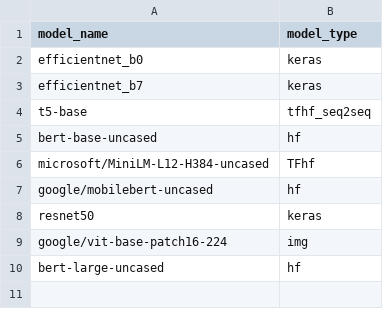
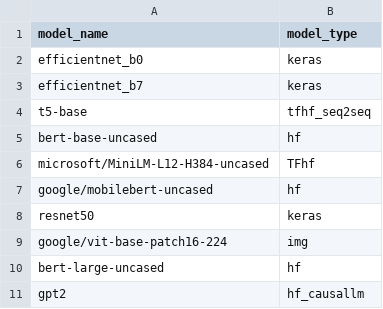
Before and after one commit to mariecwhite/SHARK, a CSV file: tank/tf_model_list.csv, drawn as a sheet.

```diff
--- a/tank/tf_model_list.csv
+++ b/tank/tf_model_list.csv
@@ -10 +10,2 @@ google/vit-base-patch16-224,img
 bert-large-uncased,hf
+gpt2,hf_causallm
```
Also changed, not shown: tank/all_models.csv, tank/model_metadata.csv, 4 other files.
